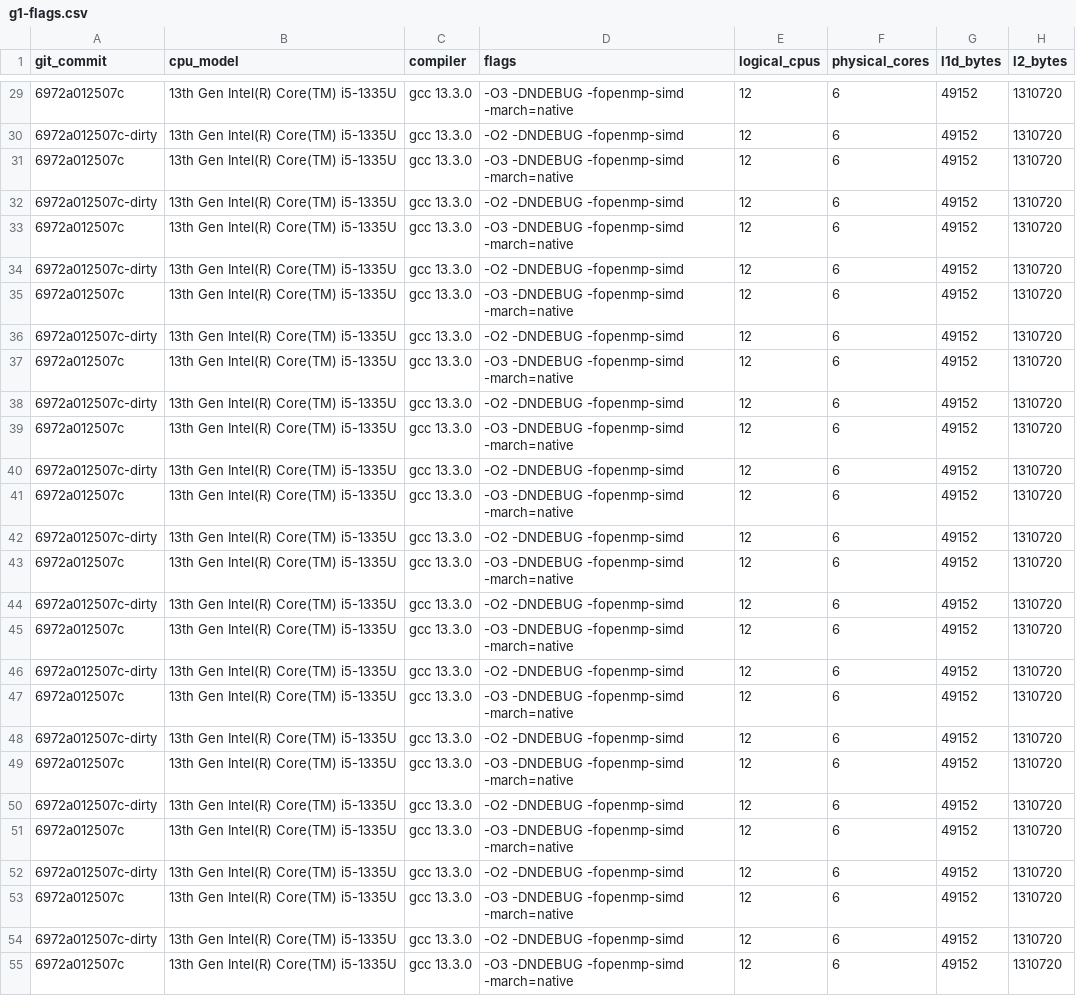
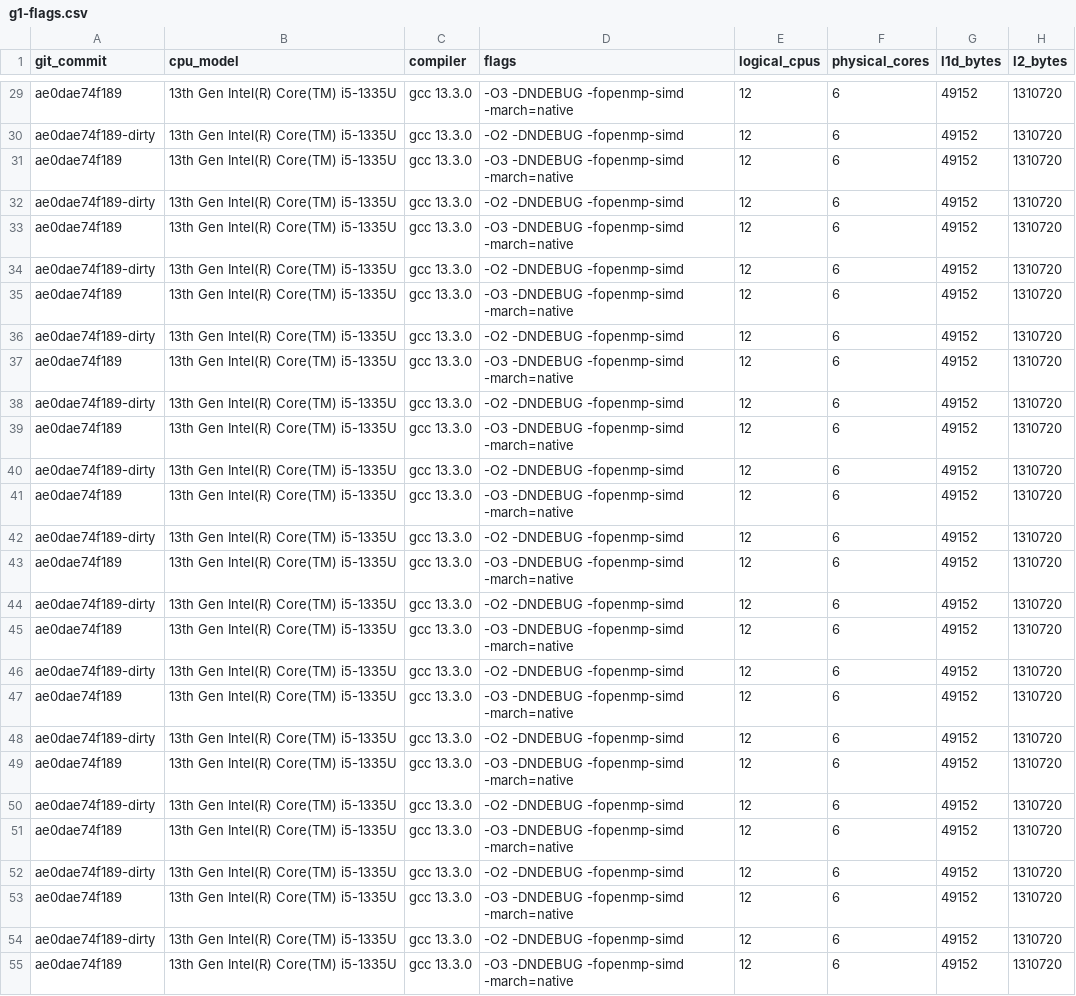
Before and after one commit to mkaya95/PRS_Sparse_Linear_Systems_Solver, a CSV file: results/i5-1335U-wsl2/g1-flags.csv, drawn as a sheet; only a part is shown, gaps mark what is left out; the diff covers the shown part only; the diff names each change by its address in the sheet, - before the commit and + after, or states it on an @@ line.

```diff
--- a/results/i5-1335U-wsl2/g1-flags.csv
+++ b/results/i5-1335U-wsl2/g1-flags.csv
-A29 (git_commit): 6972a012507c
+A29 (git_commit): ae0dae74f189
-A30 (git_commit): 6972a012507c-dirty
+A30 (git_commit): ae0dae74f189-dirty
-A31 (git_commit): 6972a012507c
+A31 (git_commit): ae0dae74f189
-A32 (git_commit): 6972a012507c-dirty
+A32 (git_commit): ae0dae74f189-dirty
-A33 (git_commit): 6972a012507c
+A33 (git_commit): ae0dae74f189
-A34 (git_commit): 6972a012507c-dirty
+A34 (git_commit): ae0dae74f189-dirty
-A35 (git_commit): 6972a012507c
+A35 (git_commit): ae0dae74f189
-A36 (git_commit): 6972a012507c-dirty
+A36 (git_commit): ae0dae74f189-dirty
-A37 (git_commit): 6972a012507c
+A37 (git_commit): ae0dae74f189
-A38 (git_commit): 6972a012507c-dirty
+A38 (git_commit): ae0dae74f189-dirty
-A39 (git_commit): 6972a012507c
+A39 (git_commit): ae0dae74f189
-A40 (git_commit): 6972a012507c-dirty
+A40 (git_commit): ae0dae74f189-dirty
-A41 (git_commit): 6972a012507c
+A41 (git_commit): ae0dae74f189
-A42 (git_commit): 6972a012507c-dirty
+A42 (git_commit): ae0dae74f189-dirty
-A43 (git_commit): 6972a012507c
+A43 (git_commit): ae0dae74f189
-A44 (git_commit): 6972a012507c-dirty
+A44 (git_commit): ae0dae74f189-dirty
-A45 (git_commit): 6972a012507c
+A45 (git_commit): ae0dae74f189
-A46 (git_commit): 6972a012507c-dirty
+A46 (git_commit): ae0dae74f189-dirty
-A47 (git_commit): 6972a012507c
+A47 (git_commit): ae0dae74f189
-A48 (git_commit): 6972a012507c-dirty
+A48 (git_commit): ae0dae74f189-dirty
-A49 (git_commit): 6972a012507c
+A49 (git_commit): ae0dae74f189
-A50 (git_commit): 6972a012507c-dirty
+A50 (git_commit): ae0dae74f189-dirty
-A51 (git_commit): 6972a012507c
+A51 (git_commit): ae0dae74f189
-A52 (git_commit): 6972a012507c-dirty
+A52 (git_commit): ae0dae74f189-dirty
-A53 (git_commit): 6972a012507c
+A53 (git_commit): ae0dae74f189
-A54 (git_commit): 6972a012507c-dirty
+A54 (git_commit): ae0dae74f189-dirty
-A55 (git_commit): 6972a012507c
+A55 (git_commit): ae0dae74f189
```
Also changed, not shown: 33 edited cells elsewhere in this file, results/i5-1335U-wsl2/g1-context.csv, results/i5-1335U-wsl2/g1-converge.csv, 4 other files.
